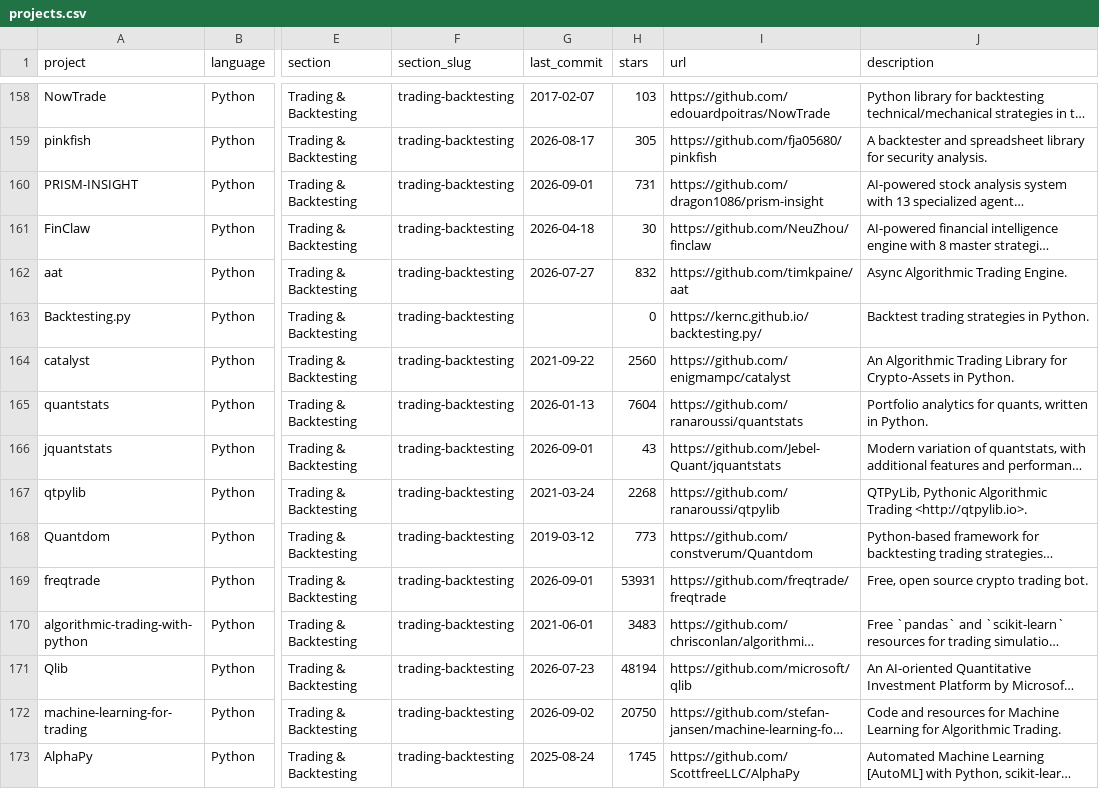
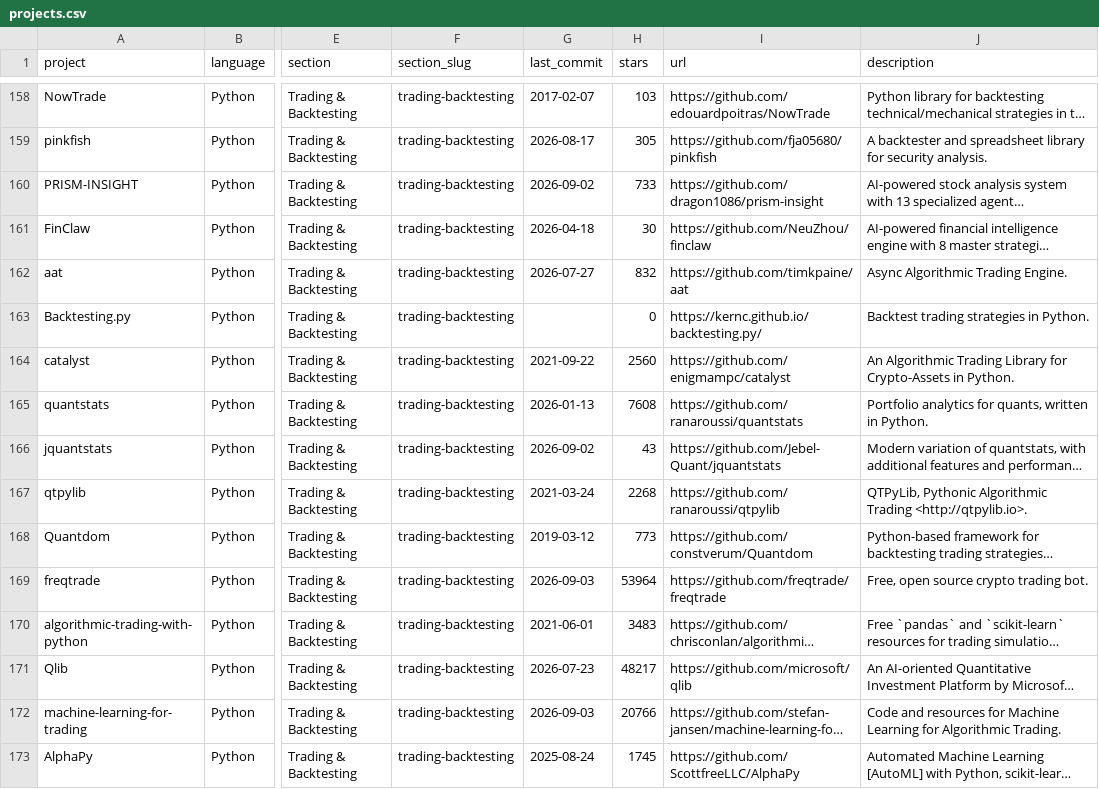
Before and after one commit to anselmoaraujo/awesome-quant, a CSV file: projects.csv, drawn as a sheet; only a part is shown, gaps mark what is left out; long unchanged cells end in …; the diff covers the shown part only; the diff names each change by its address in the sheet, - before the commit and + after, or states it on an @@ line.

```diff
--- a/projects.csv
+++ b/projects.csv
-G160 (last_commit): 2026-09-01
+G160 (last_commit): 2026-09-02
-H160 (stars): 731
+H160 (stars): 733
-H165 (stars): 7604
+H165 (stars): 7608
-G166 (last_commit): 2026-09-01
+G166 (last_commit): 2026-09-02
-G169 (last_commit): 2026-09-01
+G169 (last_commit): 2026-09-03
-H169 (stars): 53931
+H169 (stars): 53964
-H171 (stars): 48194
+H171 (stars): 48217
-G172 (last_commit): 2026-09-02
+G172 (last_commit): 2026-09-03
-H172 (stars): 20750
+H172 (stars): 20766
```
Also changed, not shown: 114 edited cells elsewhere in this file, 1 other file.
